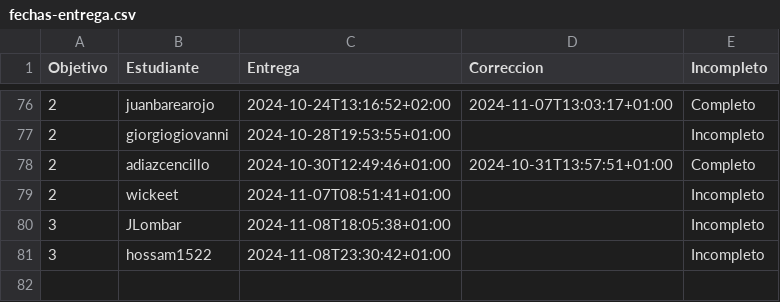
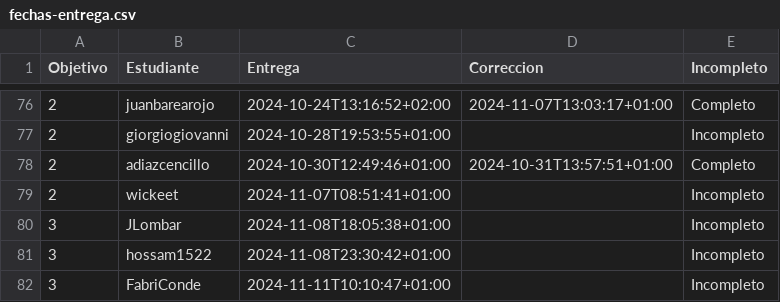
Before and after one commit to pablotl0/IV-, a CSV file: data/fechas-entrega.csv, drawn as a sheet; only a part is shown, gaps mark what is left out.

```diff
--- a/data/fechas-entrega.csv
+++ b/data/fechas-entrega.csv
@@ -81 +81,2 @@ Objetivo;Estudiante;Entrega;Correccion;Incompleto
 3; hossam1522;2024-11-08T23:30:42+01:00;;Incompleto
+3; FabriConde;2024-11-11T10:10:47+01:00;;Incompleto
```
Also changed, not shown: 1 other file.
